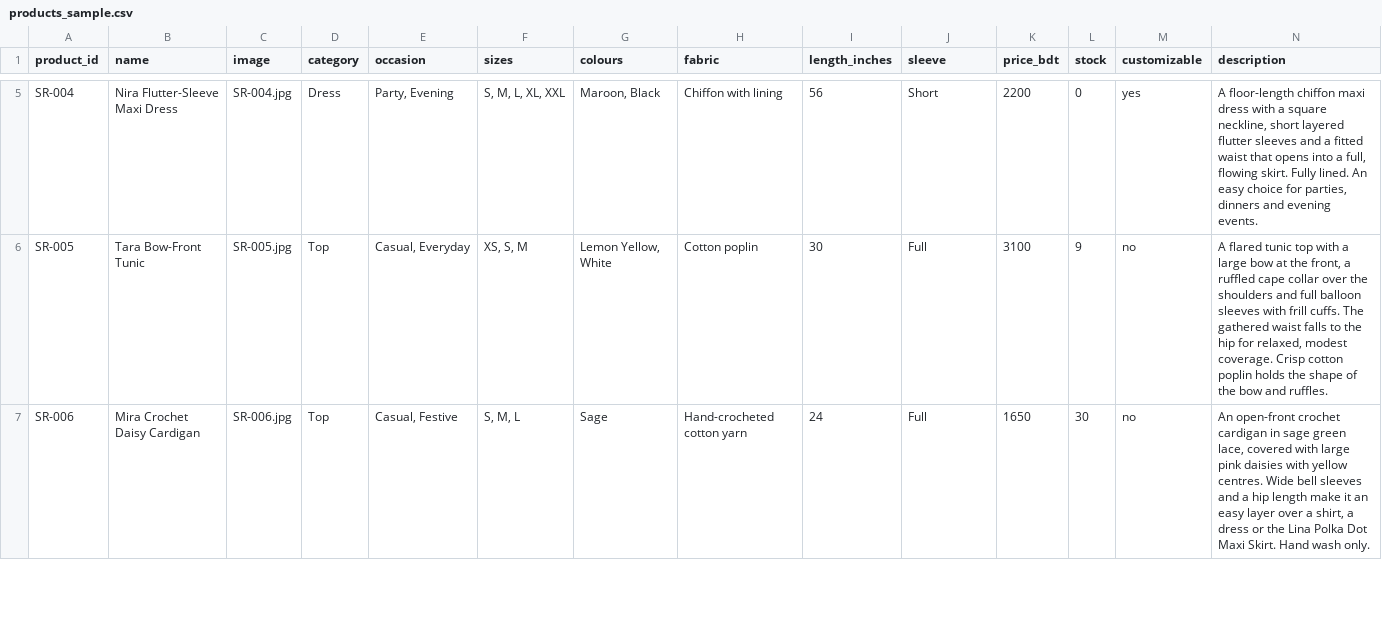
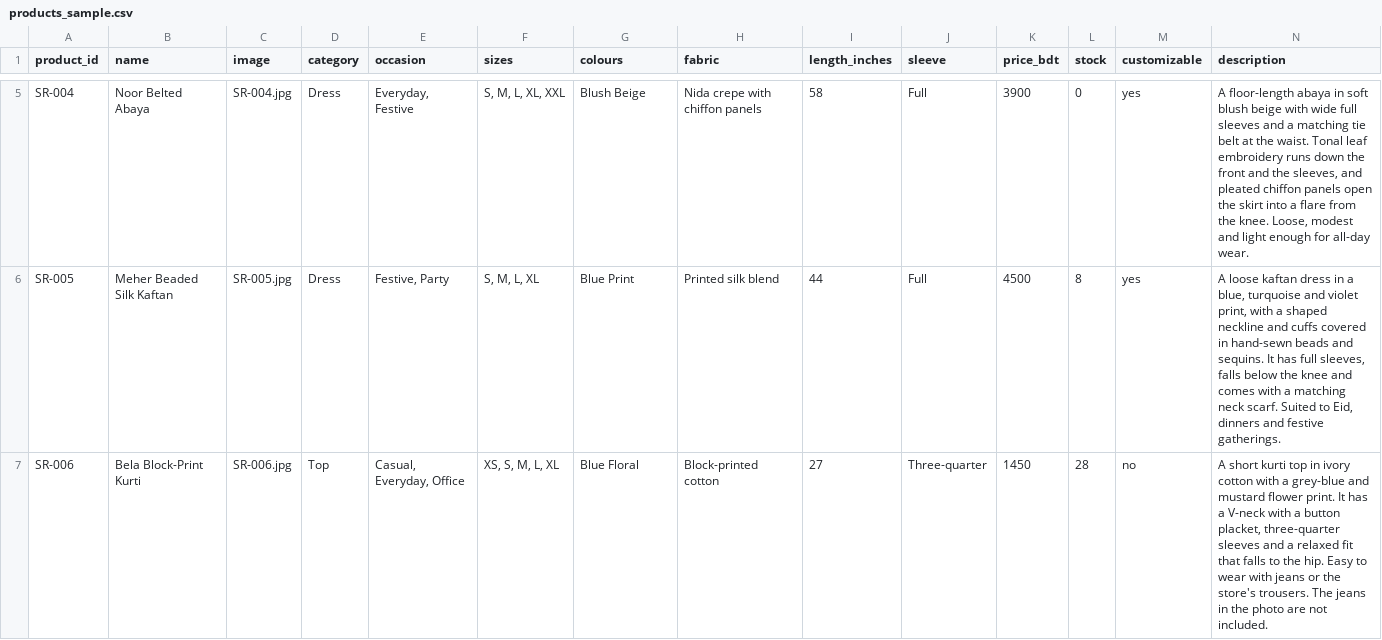
Before and after one commit to nusratamaisha/stylemate-shop, a CSV file: data/products_sample.csv, drawn as a sheet; only a part is shown, gaps mark what is left out; the diff covers the shown part only; the diff names each change by its address in the sheet, - before the commit and + after, or states it on an @@ line.

Commit message:
feat(data): replace sample catalogue with 16 products from Pexels and Unsplash photos

```diff
--- a/data/products_sample.csv
+++ b/data/products_sample.csv
-B5 (name): Nira Flutter-Sleeve Maxi Dress
+B5 (name): Noor Belted Abaya
-E5 (occasion): Party, Evening
+E5 (occasion): Everyday, Festive
-G5 (colours): Maroon, Black
+G5 (colours): Blush Beige
-H5 (fabric): Chiffon with lining
+H5 (fabric): Nida crepe with chiffon panels
-I5 (length_inches): 56
+I5 (length_inches): 58
-J5 (sleeve): Short
+J5 (sleeve): Full
-K5 (price_bdt): 2200
+K5 (price_bdt): 3900
-N5 (description): A floor-length chiffon maxi dress with a square neckline, short layered flutter sleeves and a fitted waist that opens into a full, flowing skirt. Fully lined. An easy choice for parties, dinners and evening events.
+N5 (description): A floor-length abaya in soft blush beige with wide full sleeves and a matching tie belt at the waist. Tonal leaf embroidery runs down the front and the sleeves, and pleated chiffon panels open the skirt into a flare from the knee. Loose, modest and light enough for all-day wear.
-B6 (name): Tara Bow-Front Tunic
+B6 (name): Meher Beaded Silk Kaftan
-D6 (category): Top
+D6 (category): Dress
-E6 (occasion): Casual, Everyday
+E6 (occasion): Festive, Party
-F6 (sizes): XS, S, M
+F6 (sizes): S, M, L, XL
-G6 (colours): Lemon Yellow, White
+G6 (colours): Blue Print
-H6 (fabric): Cotton poplin
+H6 (fabric): Printed silk blend
-I6 (length_inches): 30
+I6 (length_inches): 44
-K6 (price_bdt): 3100
+K6 (price_bdt): 4500
-L6 (stock): 9
+L6 (stock): 8
-M6 (customizable): no
+M6 (customizable): yes
-N6 (description): A flared tunic top with a large bow at the front, a ruffled cape collar over the shoulders and full balloon sleeves with frill cuffs. The gathered waist falls to the hip for relaxed, modest coverage. Crisp cotton poplin holds the shape of the bow and ruffles.
+N6 (description): A loose kaftan dress in a blue, turquoise and violet print, with a shaped neckline and cuffs covered in hand-sewn beads and sequins. It has full sleeves, falls below the knee and comes with a matching neck scarf. Suited to Eid, dinners and festive gatherings.
-B7 (name): Mira Crochet Daisy Cardigan
+B7 (name): Bela Block-Print Kurti
-E7 (occasion): Casual, Festive
+E7 (occasion): Casual, Everyday, Office
-F7 (sizes): S, M, L
+F7 (sizes): XS, S, M, L, XL
-G7 (colours): Sage
+G7 (colours): Blue Floral
-H7 (fabric): Hand-crocheted cotton yarn
+H7 (fabric): Block-printed cotton
-I7 (length_inches): 24
+I7 (length_inches): 27
-J7 (sleeve): Full
+J7 (sleeve): Three-quarter
-K7 (price_bdt): 1650
+K7 (price_bdt): 1450
-L7 (stock): 30
+L7 (stock): 28
-N7 (description): An open-front crochet cardigan in sage green lace, covered with large pink daisies with yellow centres. Wide bell sleeves and a hip length make it an easy layer over a shirt, a dress or the Lina Polka Dot Maxi Skirt. Hand wash only.
+N7 (description): A short kurti top in ivory cotton with a grey-blue and mustard flower print. It has a V-neck with a button placket, three-quarter sleeves and a relaxed fit that falls to the hip. Easy to wear with jeans or the store's trousers. The jeans in the photo are not included.
```
Also changed, not shown: 6 added rows and 71 edited cells elsewhere in this file, 1 other file.
